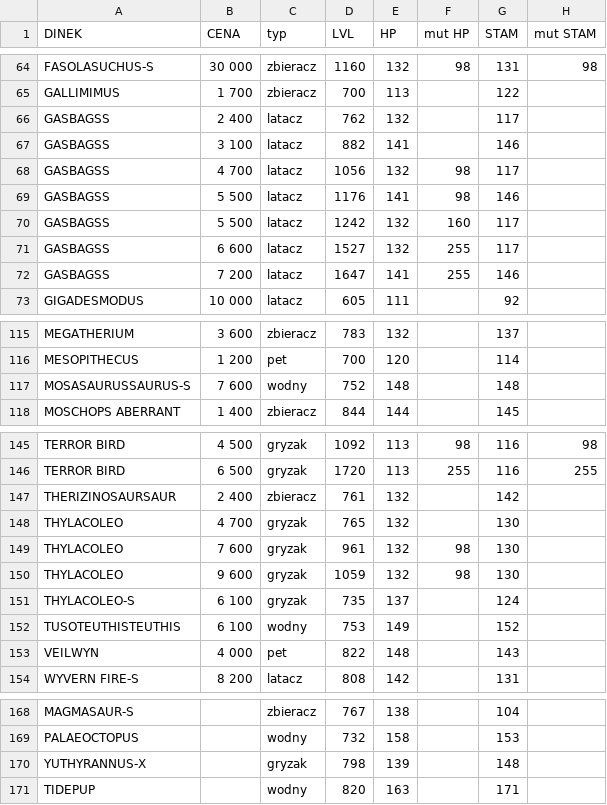
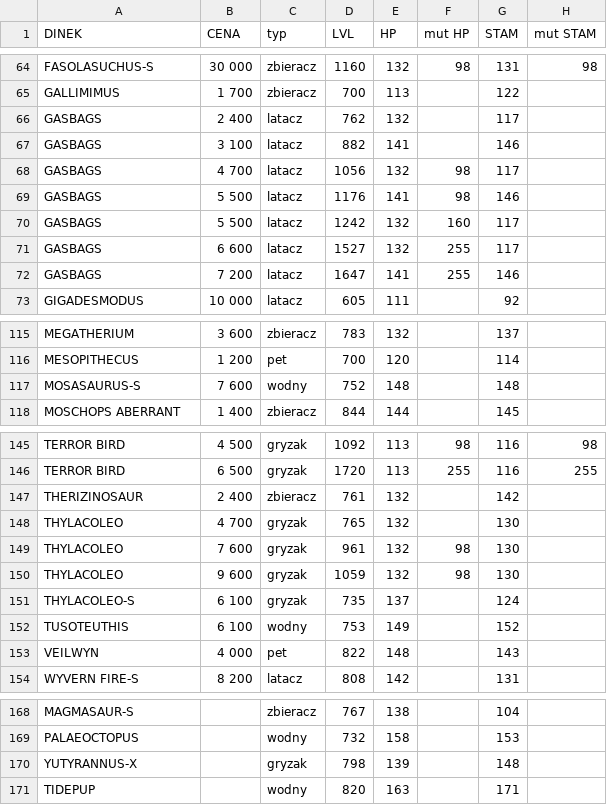
Before and after one commit to Leesha93/HALUSZKIshop, a CSV file: shop_list.csv, drawn as a sheet; only a part is shown, gaps mark what is left out; the diff names each change by its address in the sheet, - before the commit and + after, or states it on an @@ line.

Commit message:
Update shop_list.csv with new entries

```diff
--- a/shop_list.csv
+++ b/shop_list.csv
-A66:A72 (DINEK): GASBAGSS
+A66:A72 (DINEK): GASBAGS
-A117 (DINEK): MOSASAURUSSAURUS-S
+A117 (DINEK): MOSASAURUS-S
-A147 (DINEK): THERIZINOSAURSAUR
+A147 (DINEK): THERIZINOSAUR
-A152 (DINEK): TUSOTEUTHISTEUTHIS
+A152 (DINEK): TUSOTEUTHIS
-A170 (DINEK): YUTHYRANNUS-X
+A170 (DINEK): YUTYRANNUS-X
```
